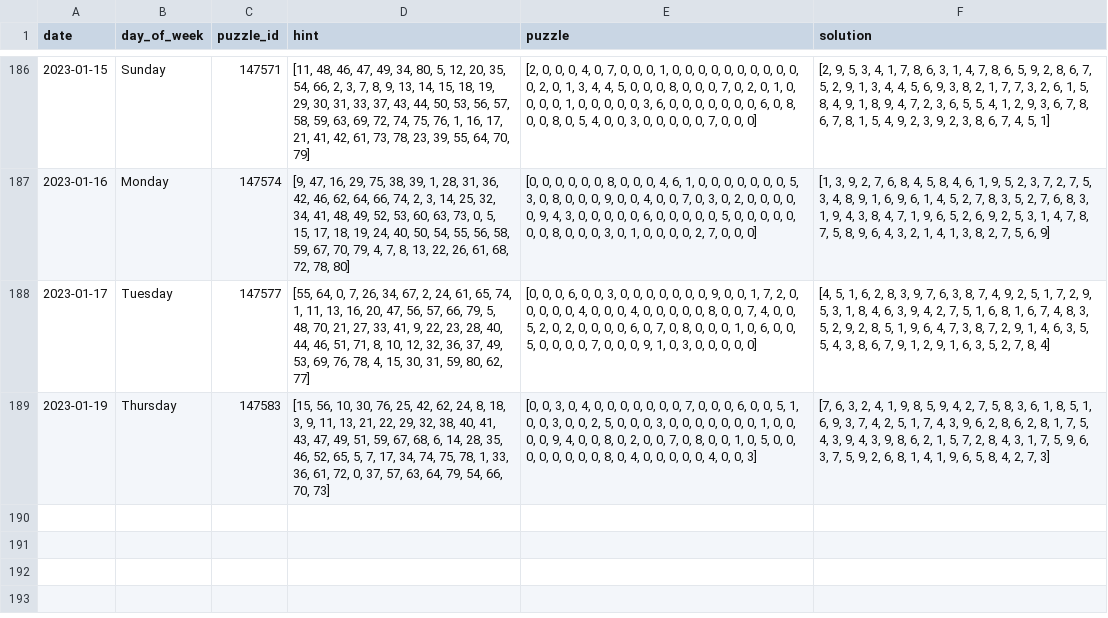
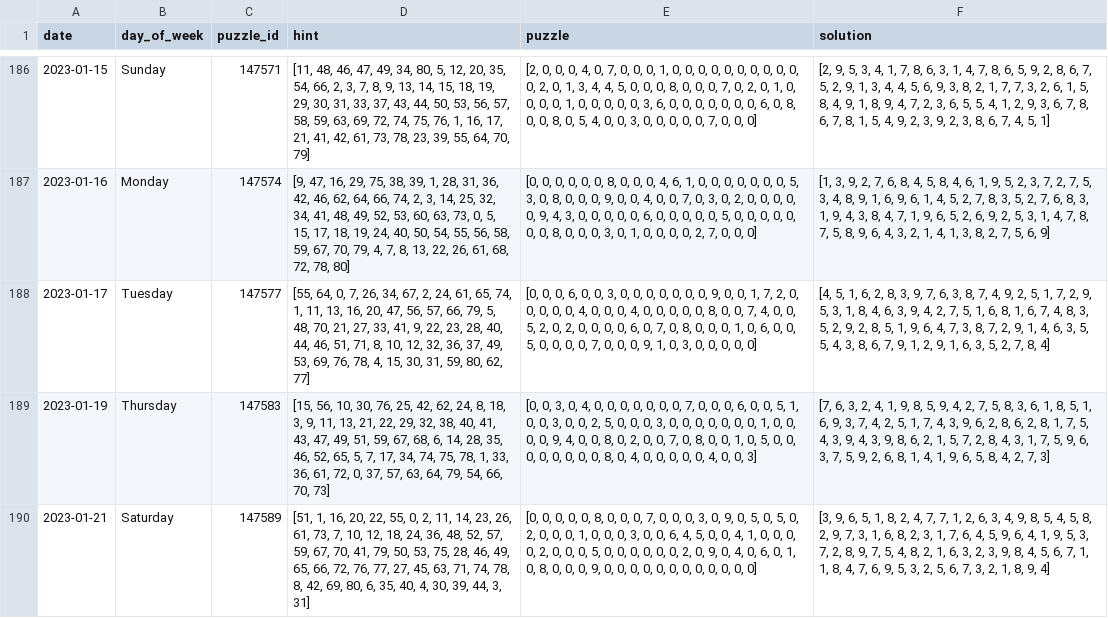
Before and after one commit to vivrao9/nyt-sudoku, a CSV file: data-collection/hard.csv, drawn as a sheet; only a part is shown, gaps mark what is left out; the diff names each change by its address in the sheet, - before the commit and + after, or states it on an @@ line.

```diff
--- a/data-collection/hard.csv
+++ b/data-collection/hard.csv
+row 190: 2023-01-21 | Saturday | 147589 | [51, 1, 16, 20, 22, 55, 0, 2, 11, 14, 23, 26, 61, 73, 7, 10, 12, 18, 24, 36, 48, 52, 57, 59, 67, 70, 41, 79, 50, 53, 75, 28, 46, 49, 65, 66, 72, 76, 77, 27, 45, 63, 71, 74, 78, 8, 42, 69, 80, 6, 35, 40, 4, 30, 39, 44, 3, 31] | [0, 0, 0, 0, 0, 8, 0, 0, 0, 7, 0, 0, 0, 3, 0, 9, 0, 5, 0, 5, 0, 2, 0, 0, 0, 1, 0, 0, 0, 3, 0, 0, 6, 4, 5, 0, 0, 4, 1, 0, 0, 0, 0, 2, 0, 0, 0, 5, 0, 0, 0, 0, 0, 0, 2, 0, 9, 0, 4, 0, 6, 0, 1, 0, 8, 0, 0, 0, 9, 0, 0, 0, 0, 0, 0, 0, 0, 0, 0, 0, 0] | [3, 9, 6, 5, 1, 8, 2, 4, 7, 7, 1, 2, 6, 3, 4, 9, 8, 5, 4, 5, 8, 2, 9, 7, 3, 1, 6, 8, 2, 3, 1, 7, 6, 4, 5, 9, 6, 4, 1, 9, 5, 3, 7, 2, 8, 9, 7, 5, 4, 8, 2, 1, 6, 3, 2, 3, 9, 8, 4, 5, 6, 7, 1, 1, 8, 4, 7, 6, 9, 5, 3, 2, 5, 6, 7, 3, 2, 1, 8, 9, 4]
```
Also changed, not shown: data-collection/easy.csv, data-collection/medium.csv, 1 other file.
